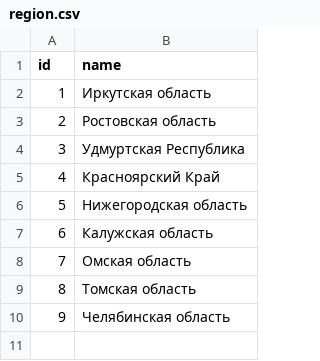
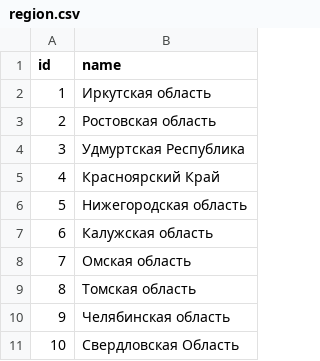
Before and after one commit to zzzatoox/good_deed_map, a CSV file: initial_data/region.csv, drawn as a sheet.

Commit message:
featL Update initial data files: nko_category, profile, region, and user
- Modified nko_category.csv to adjust IDs and add new entries.
- Enhanced profile.csv by adding a new column for notification preferences and updating user IDs.
- Added Sвердловская Область to region.csv.
- Updated user.csv with new user entries, corrected IDs, and adjusted last login timestamps.

```diff
--- a/initial_data/region.csv
+++ b/initial_data/region.csv
@@ -10 +10,2 @@ id,name
 9,Челябинская область
+10,Свердловская Область
```
Also changed, not shown: initial_data/category.csv, initial_data/cities.csv, 4 other files.
